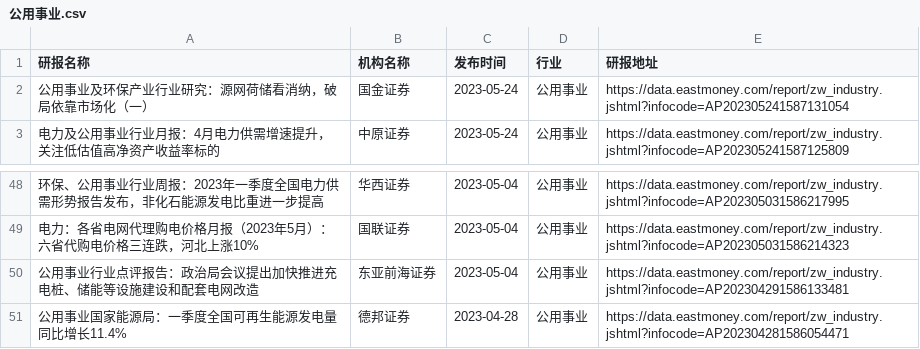
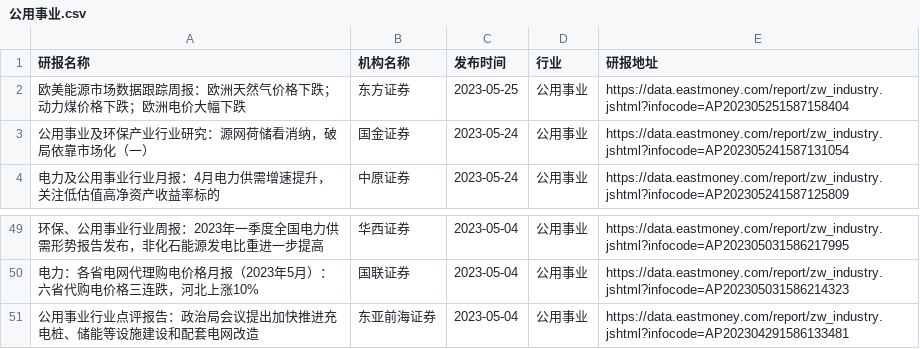
Before and after one commit to manymore13/eastmoney, a CSV file: gen/公用事业/公用事业.csv, drawn as a sheet; only a part is shown, gaps mark what is left out; removed rows and columns are numbered as before the commit, all else as after; the diff names each change by its address in the sheet, - before the commit and + after, or states it on an @@ line.

```diff
--- a/gen/公用事业/公用事业.csv
+++ b/gen/公用事业/公用事业.csv
+row 2: 欧美能源市场数据跟踪周报：欧洲天然气价格下跌；动力煤价格下跌；欧洲电价大幅下跌 | 东方证券 | 2023-05-25 | 公用事业 | https://data.eastmoney.com/report/zw_industry.jshtml?infocode=AP202305251587158404
-row 51: 公用事业国家能源局：一季度全国可再生能源发电量同比增长11.4% | 德邦证券 | 2023-04-28 | 公用事业 | https://data.eastmoney.com/report/zw_industry.jshtml?infocode=AP202304281586054471
```
Also changed, not shown: gen/专用设备/专用设备.csv, gen/全行业/全行业.csv, 14 other files.
